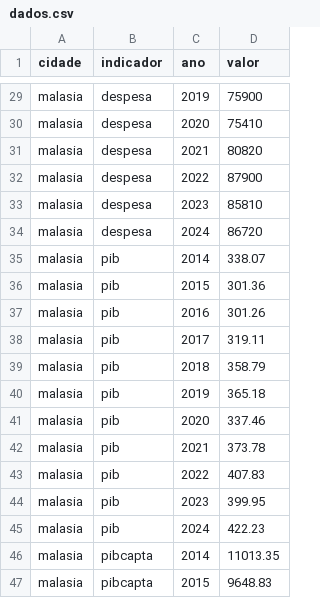
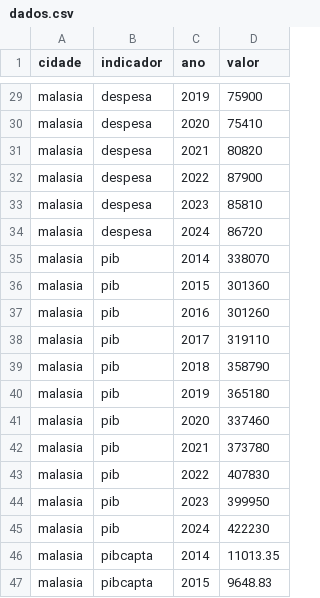
Before and after one commit to Naiany2004/Trabalho-UNB, a CSV file: dados.csv, drawn as a sheet; only a part is shown, gaps mark what is left out.

Commit message:
Update dados.csv

```diff
--- a/dados.csv
+++ b/dados.csv
@@ -34,13 +34,13 @@ malasia;despesa;2023;85810
 malasia;despesa;2024;86720
-malasia;pib;2014;338.07
-malasia;pib;2015;301.36
-malasia;pib;2016;301.26
-malasia;pib;2017;319.11
-malasia;pib;2018;358.79
-malasia;pib;2019;365.18
-malasia;pib;2020;337.46
-malasia;pib;2021;373.78
-malasia;pib;2022;407.83
-malasia;pib;2023;399.95
-malasia;pib;2024;422.23
+malasia;pib;2014;338070
+malasia;pib;2015;301360
+malasia;pib;2016;301260
+malasia;pib;2017;319110
+malasia;pib;2018;358790
+malasia;pib;2019;365180
+malasia;pib;2020;337460
+malasia;pib;2021;373780
+malasia;pib;2022;407830
+malasia;pib;2023;399950
+malasia;pib;2024;422230
 malasia;pibcapta;2014;11013.35
```
